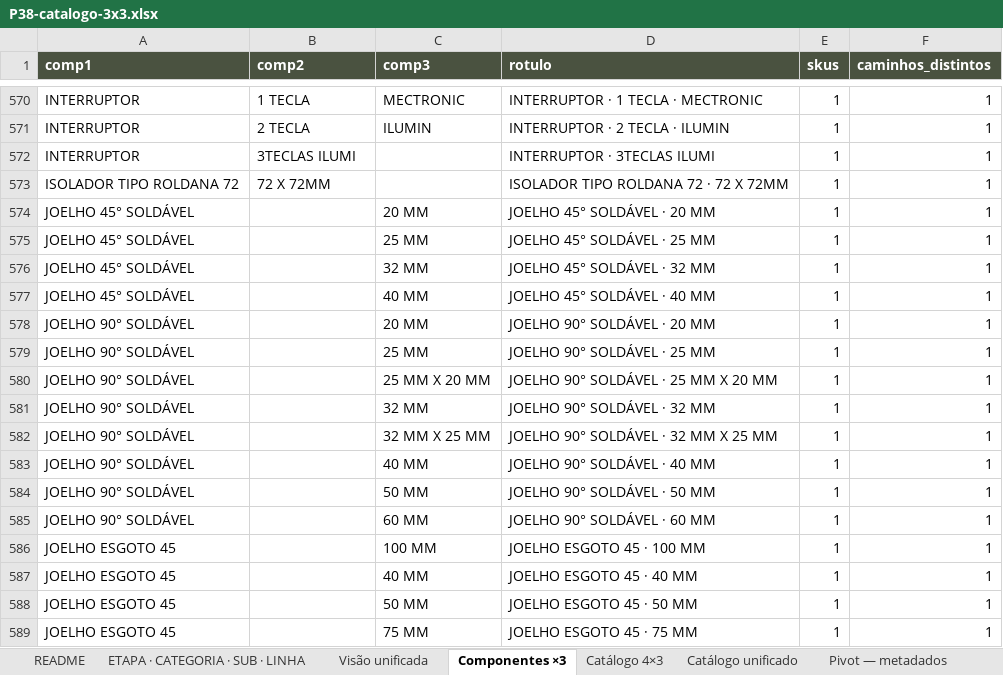
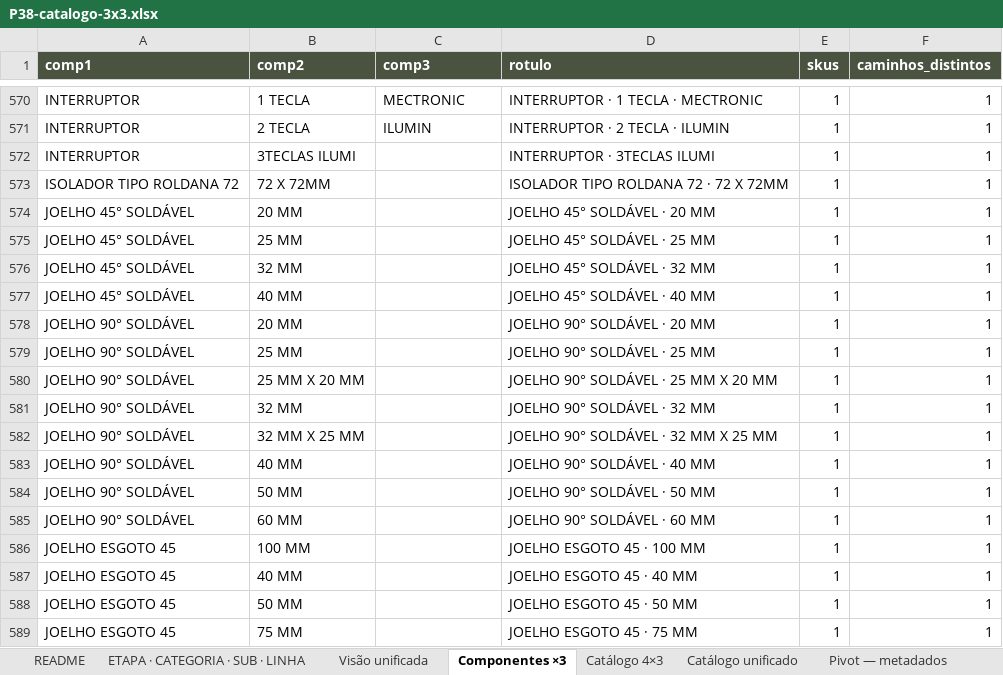
Before and after one commit to joaoandreriberopacheco-netizen/P38-ERP, an Excel workbook: docs/exports/P38-catalogo-3x3.xlsx, sheet Componentes ×3, drawn as a sheet; only a part is shown, gaps mark what is left out; values as stored, in another font and other column widths than the file's, no borders; the diff covers the shown part only; the diff names each change by its address in the sheet, - before the commit and + after, or states it on an @@ line.

```diff
--- a/docs/exports/P38-catalogo-3x3.xlsx (sheet Componentes ×3)
+++ b/docs/exports/P38-catalogo-3x3.xlsx (sheet Componentes ×3)
-B574 (comp2): (empty)
+B574 (comp2): 20 MM
-C574 (comp3): 20 MM
+C574 (comp3): (empty)
-B575 (comp2): (empty)
+B575 (comp2): 25 MM
-C575 (comp3): 25 MM
+C575 (comp3): (empty)
-B576 (comp2): (empty)
+B576 (comp2): 32 MM
-C576 (comp3): 32 MM
+C576 (comp3): (empty)
-B577 (comp2): (empty)
+B577 (comp2): 40 MM
-C577 (comp3): 40 MM
+C577 (comp3): (empty)
-B578 (comp2): (empty)
+B578 (comp2): 20 MM
-C578 (comp3): 20 MM
+C578 (comp3): (empty)
-B579 (comp2): (empty)
+B579 (comp2): 25 MM
-C579 (comp3): 25 MM
+C579 (comp3): (empty)
-B580 (comp2): (empty)
+B580 (comp2): 25 MM X 20 MM
-C580 (comp3): 25 MM X 20 MM
+C580 (comp3): (empty)
-B581 (comp2): (empty)
+B581 (comp2): 32 MM
-C581 (comp3): 32 MM
+C581 (comp3): (empty)
-B582 (comp2): (empty)
+B582 (comp2): 32 MM X 25 MM
-C582 (comp3): 32 MM X 25 MM
+C582 (comp3): (empty)
-B583 (comp2): (empty)
+B583 (comp2): 40 MM
-C583 (comp3): 40 MM
+C583 (comp3): (empty)
-B584 (comp2): (empty)
+B584 (comp2): 50 MM
-C584 (comp3): 50 MM
+C584 (comp3): (empty)
-B585 (comp2): (empty)
+B585 (comp2): 60 MM
-C585 (comp3): 60 MM
+C585 (comp3): (empty)
-B586 (comp2): (empty)
+B586 (comp2): 100 MM
-C586 (comp3): 100 MM
+C586 (comp3): (empty)
-B587 (comp2): (empty)
+B587 (comp2): 40 MM
-C587 (comp3): 40 MM
+C587 (comp3): (empty)
-B588 (comp2): (empty)
+B588 (comp2): 50 MM
-C588 (comp3): 50 MM
+C588 (comp3): (empty)
-B589 (comp2): (empty)
+B589 (comp2): 75 MM
-C589 (comp3): 75 MM
+C589 (comp3): (empty)
```
Also changed, not shown: 58 edited cells elsewhere in this sheet, sheet Catálogo unificado, sheet Catálogo 4×3, sheet README, docs/exports/P38-catalogo-4x3.xlsx, 2 other files.
